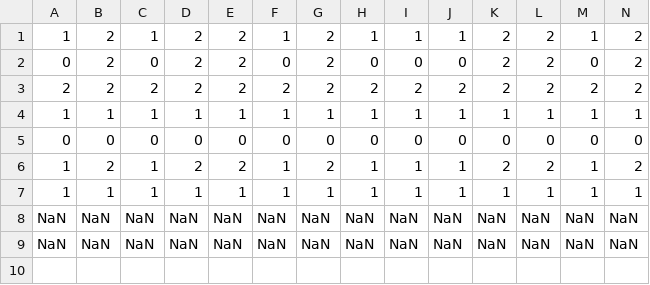
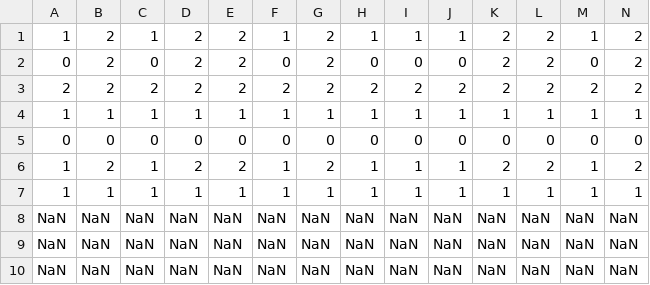
Before and after one commit to gaiamolinaro/sequences, a CSV file: pseudoRWM/pseudoRWMConf/seq0_practice.csv, drawn as a sheet; only a part is shown; rows hold the shown columns only; the diff names each change by its address in the sheet, - before the commit and + after, or states it on an @@ line.

Commit message:
Added group row to practice seqs

```diff
--- a/pseudoRWM/pseudoRWMConf/seq0_practice.csv
+++ b/pseudoRWM/pseudoRWMConf/seq0_practice.csv
+row 10: NaN | NaN | NaN | NaN | NaN | NaN | NaN | NaN | NaN | NaN | NaN | NaN | NaN | NaN
```
Also changed, not shown: pseudoRWM/pseudoRWMReps/seq0_practice.csv, 1 other file.
